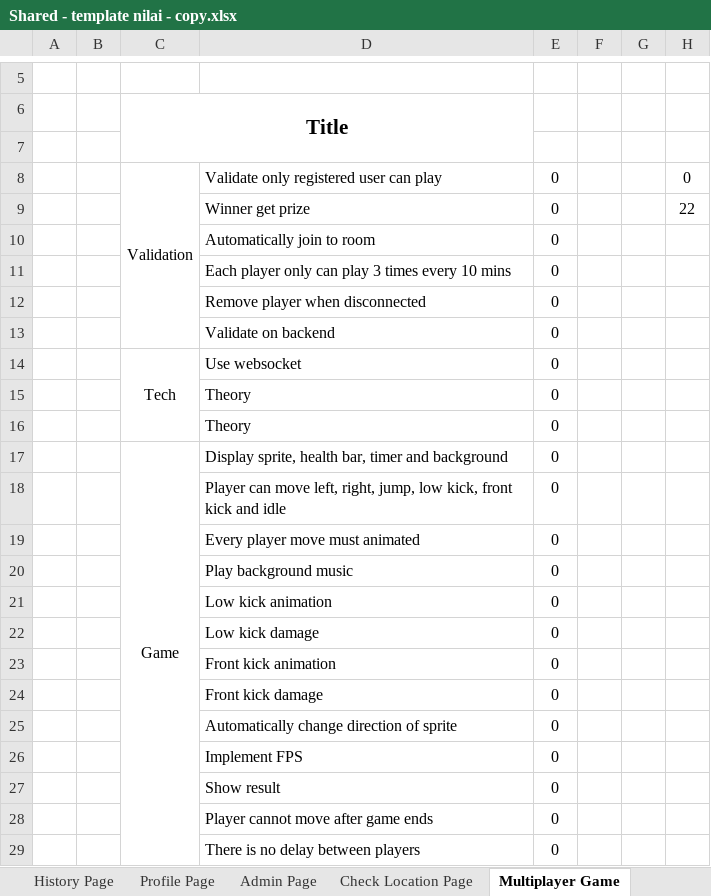
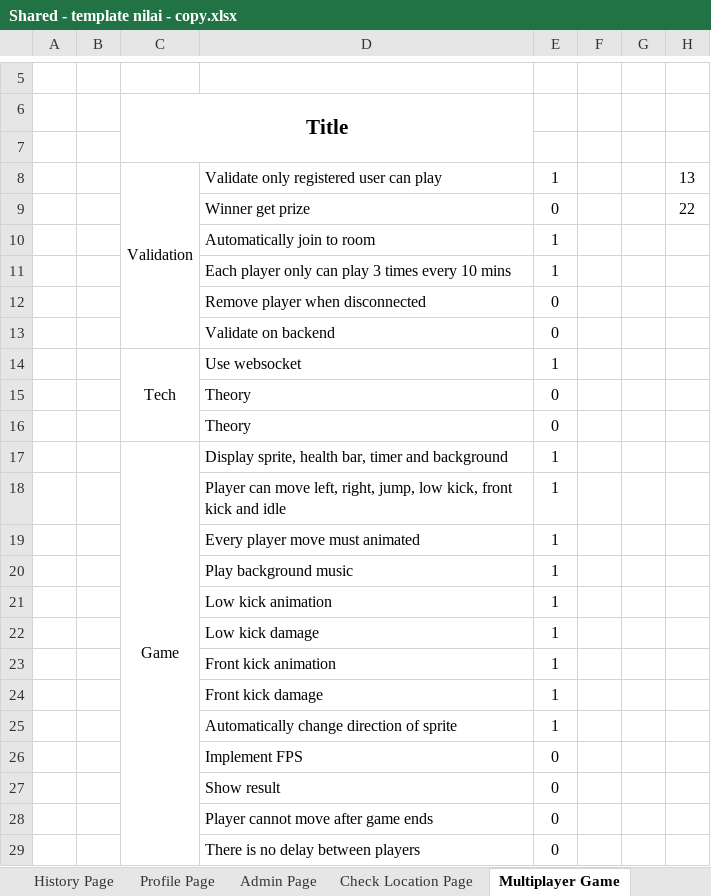
Before and after one commit to JonathanMaverick/traveloHI_TPA_Web, an Excel workbook: Shared - template nilai - copy.xlsx, sheet Multiplayer Game, drawn as a sheet; only a part is shown, gaps mark what is left out; values as stored, in another font and other column widths than the file's, no borders; conditional formats not drawn; the diff names each change by its address in the sheet, - before the commit and + after, or states it on an @@ line.

```diff
--- a/Shared - template nilai - copy.xlsx (sheet Multiplayer Game)
+++ b/Shared - template nilai - copy.xlsx (sheet Multiplayer Game)
-E8: 0
+E8: 1
-H8: 0
+H8: 13
-E10:E11: 0
+E10:E11: 1
-E14: 0
+E14: 1
-E17:E25: 0
+E17:E25: 1
```
Also changed, not shown: sheet Detail Page - Hotel, sheet Detail Page - Flight, sheet Profile Page, sheet History Page, sheet Navigation Bar, sheet Search Result, 7 more sheets, 3 other files.
